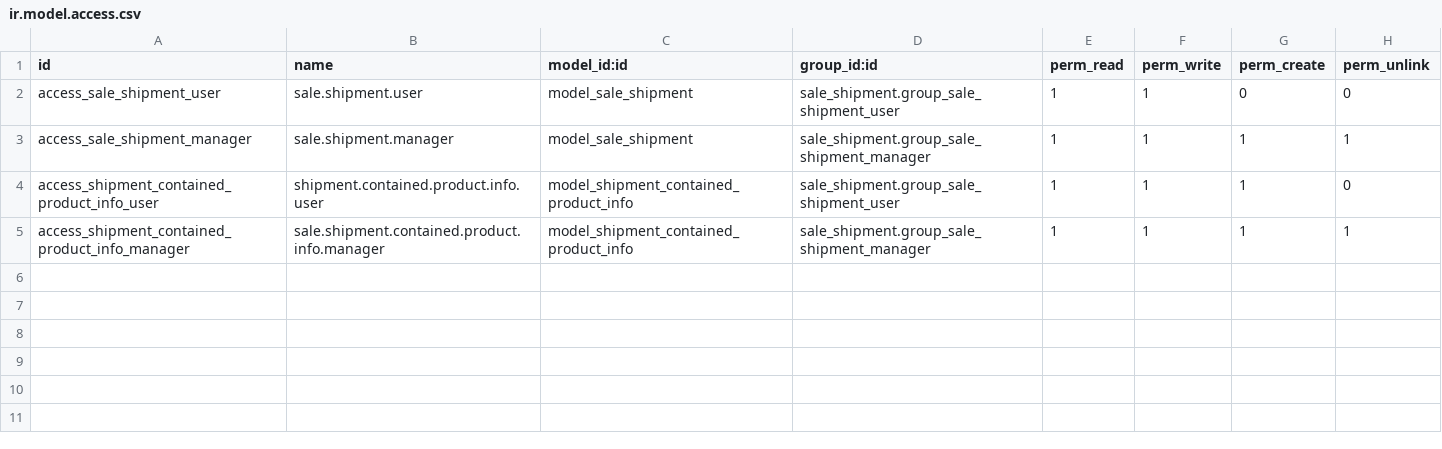
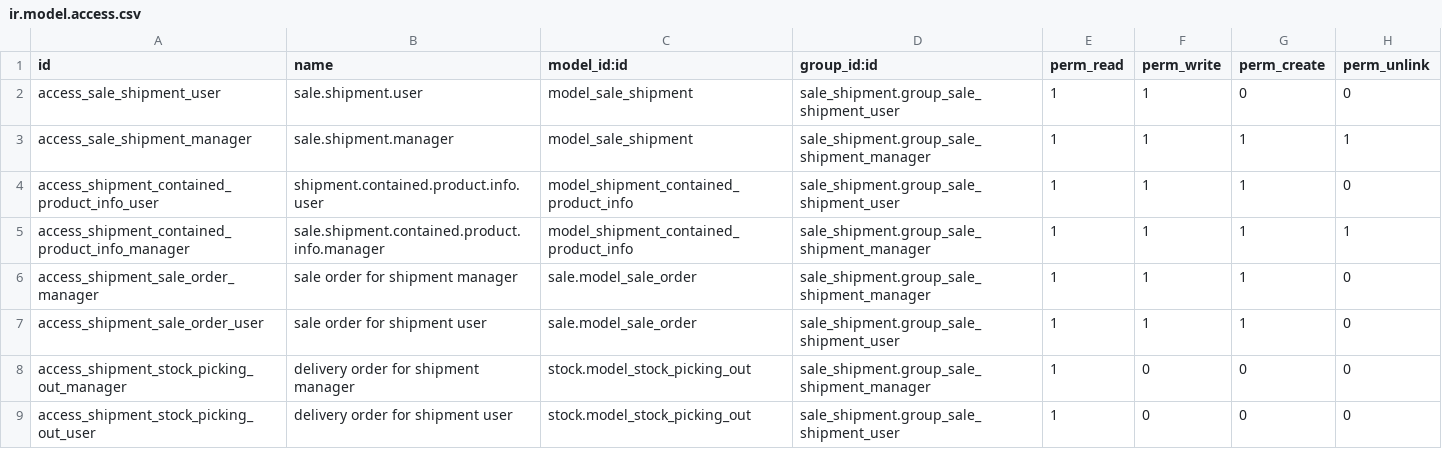
Before and after one commit to Elico-Corp/spark-odoo, a CSV file: sale_shipment/security/ir.model.access.csv, drawn as a sheet.

```diff
--- a/sale_shipment/security/ir.model.access.csv
+++ b/sale_shipment/security/ir.model.access.csv
@@ -5 +5,5 @@ access_shipment_contained_product_info_user,shipment.contained.product.info.user
 access_shipment_contained_product_info_manager,sale.shipment.contained.product.info.manager,model_shipment_contained_product_info,sale_shipment.group_sale_shipment_manager,1,1,1,1
+access_shipment_sale_order_manager,sale order for shipment manager,sale.model_sale_order,sale_shipment.group_sale_shipment_manager,1,1,1,0
+access_shipment_sale_order_user,sale order for shipment user,sale.model_sale_order,sale_shipment.group_sale_shipment_user,1,1,1,0
+access_shipment_stock_picking_out_manager,delivery order for shipment manager,stock.model_stock_picking_out,sale_shipment.group_sale_shipment_manager,1,0,0,0
+access_shipment_stock_picking_out_user,delivery order for shipment user,stock.model_stock_picking_out,sale_shipment.group_sale_shipment_user,1,0,0,0
```
Also changed, not shown: 1 other file.
